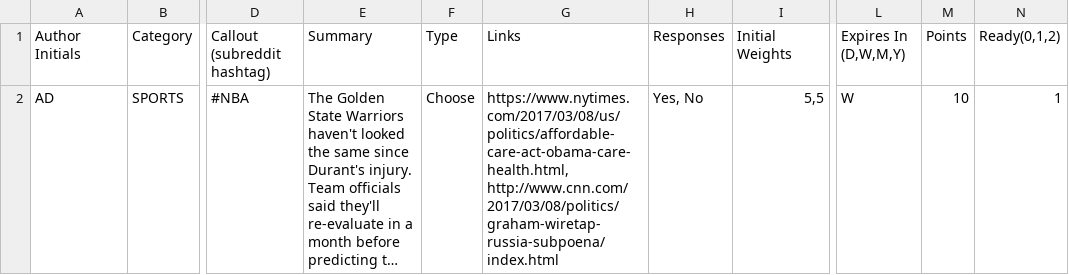
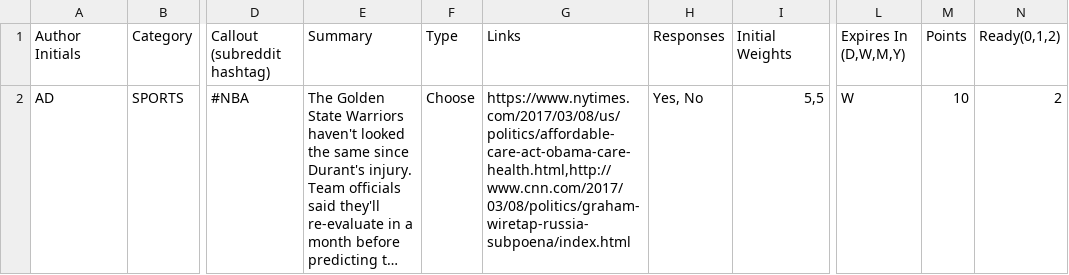
Before and after one commit to nicholasgerard/Quibbl-Batch-Uploader, a CSV file: batchupload.csv, drawn as a sheet; only a part is shown, gaps mark what is left out; long unchanged cells end in …; the diff names each change by its address in the sheet, - before the commit and + after, or states it on an @@ line.

```diff
--- a/batchupload.csv
+++ b/batchupload.csv
-G2 (Links): https://www.nytimes.com/2017/03/08/us/politics/affordable-care-act-obama-care-health.html, http://www.cnn.com/2017/03/08/politics/graham-wiretap-russia-subpoena/index.html
+G2 (Links): https://www.nytimes.com/2017/03/08/us/politics/affordable-care-act-obama-care-health.html,http://www.cnn.com/2017/03/08/politics/graham-wiretap-russia-subpoena/index.html
-N2 (Ready(0,1,2)): 1
+N2 (Ready(0,1,2)): 2
```
Also changed, not shown: output.csv, 3 other files.
